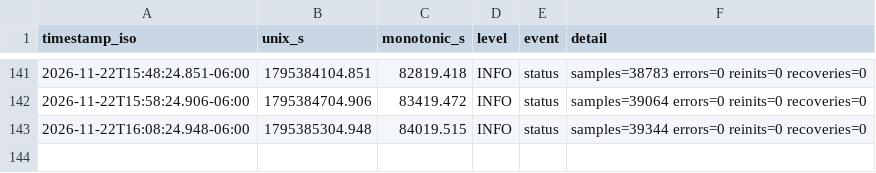
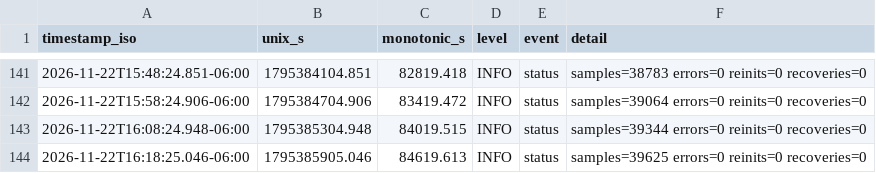
Before and after one commit to Ishrat2110/pi-data, a CSV file: data/run_20261121_164436/room_scd30/scd30_room_events.csv, drawn as a sheet; only a part is shown, gaps mark what is left out; the diff names each change by its address in the sheet, - before the commit and + after, or states it on an @@ line.

```diff
--- a/data/run_20261121_164436/room_scd30/scd30_room_events.csv
+++ b/data/run_20261121_164436/room_scd30/scd30_room_events.csv
+row 144: 2026-11-22T16:18:25.046-06:00 | 1795385905.046 | 84619.613 | INFO | status | samples=39625 errors=0 reinits=0 recoveries=0
```
Also changed, not shown: data/run_20261121_164436/health.csv, data/run_20261121_164436/ngm1.csv, 3 other files.
